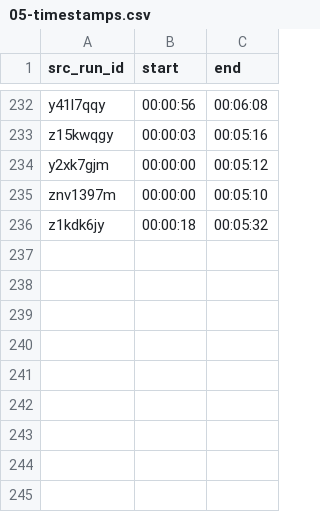
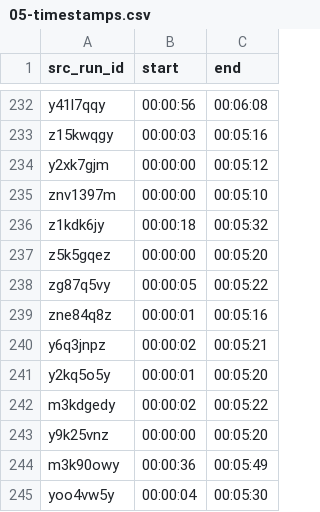
Before and after one commit to RetroTournaments/SMB-VLB-Update, a CSV file: src/05-timestamps.csv, drawn as a sheet; only a part is shown, gaps mark what is left out; the diff names each change by its address in the sheet, - before the commit and + after, or states it on an @@ line.

```diff
--- a/src/05-timestamps.csv
+++ b/src/05-timestamps.csv
+row 237: z5k5gqez | 00:00:00 | 00:05:20
+row 238: zg87q5vy | 00:00:05 | 00:05:22
+row 239: zne84q8z | 00:00:01 | 00:05:16
+row 240: y6q3jnpz | 00:00:02 | 00:05:21
+row 241: y2kq5o5y | 00:00:01 | 00:05:20
+row 242: m3kdgedy | 00:00:02 | 00:05:22
+row 243: y9k25vnz | 00:00:00 | 00:05:20
+row 244: m3k90owy | 00:00:36 | 00:05:49
+row 245: yoo4vw5y | 00:00:04 | 00:05:30
```
Also changed, not shown: src/01-runs.csv, src/04-crop.csv.
